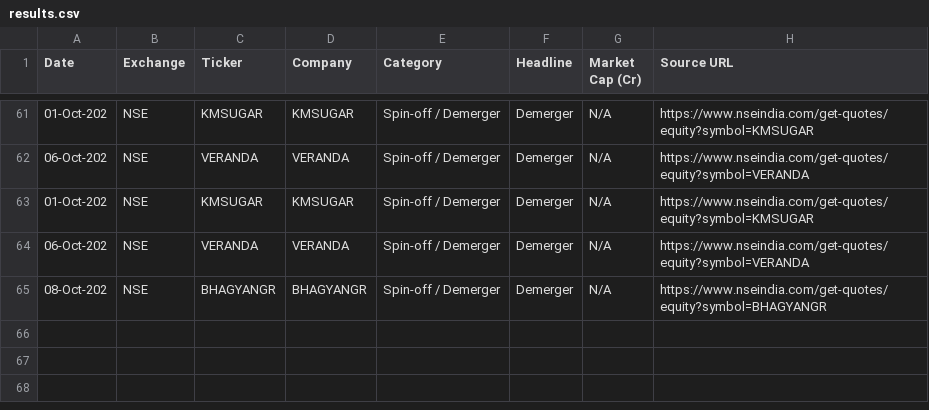
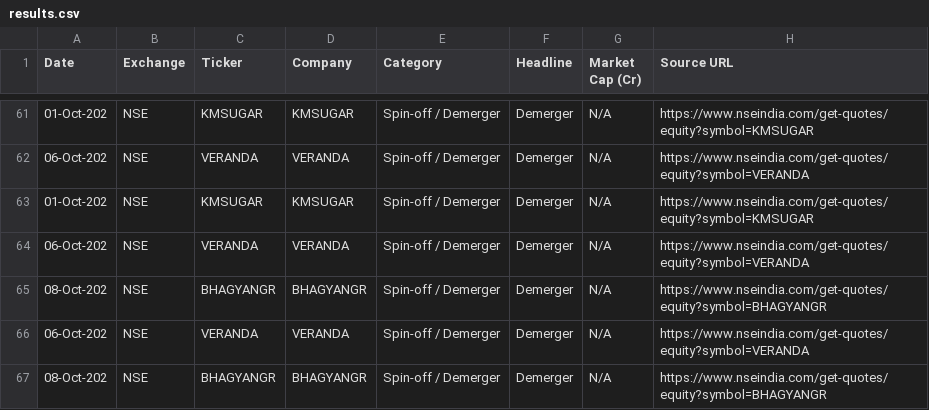
Before and after one commit to isgulati95-code/special-situations-tracker, a CSV file: results.csv, drawn as a sheet; only a part is shown, gaps mark what is left out.

Commit message:
scan: 2026-10-09

```diff
--- a/results.csv
+++ b/results.csv
@@ -65 +65,3 @@ Date,Exchange,Ticker,Company,Category,Headline,Market Cap (Cr),Source URL
 08-Oct-202,NSE,BHAGYANGR,BHAGYANGR,Spin-off / Demerger,Demerger,N/A,https://www.nseindia.com/get-quotes/equity?symbol=BHAGYANGR
+06-Oct-202,NSE,VERANDA,VERANDA,Spin-off / Demerger,Demerger,N/A,https://www.nseindia.com/get-quotes/equity?symbol=VERANDA
+08-Oct-202,NSE,BHAGYANGR,BHAGYANGR,Spin-off / Demerger,Demerger,N/A,https://www.nseindia.com/get-quotes/equity?symbol=BHAGYANGR
```
